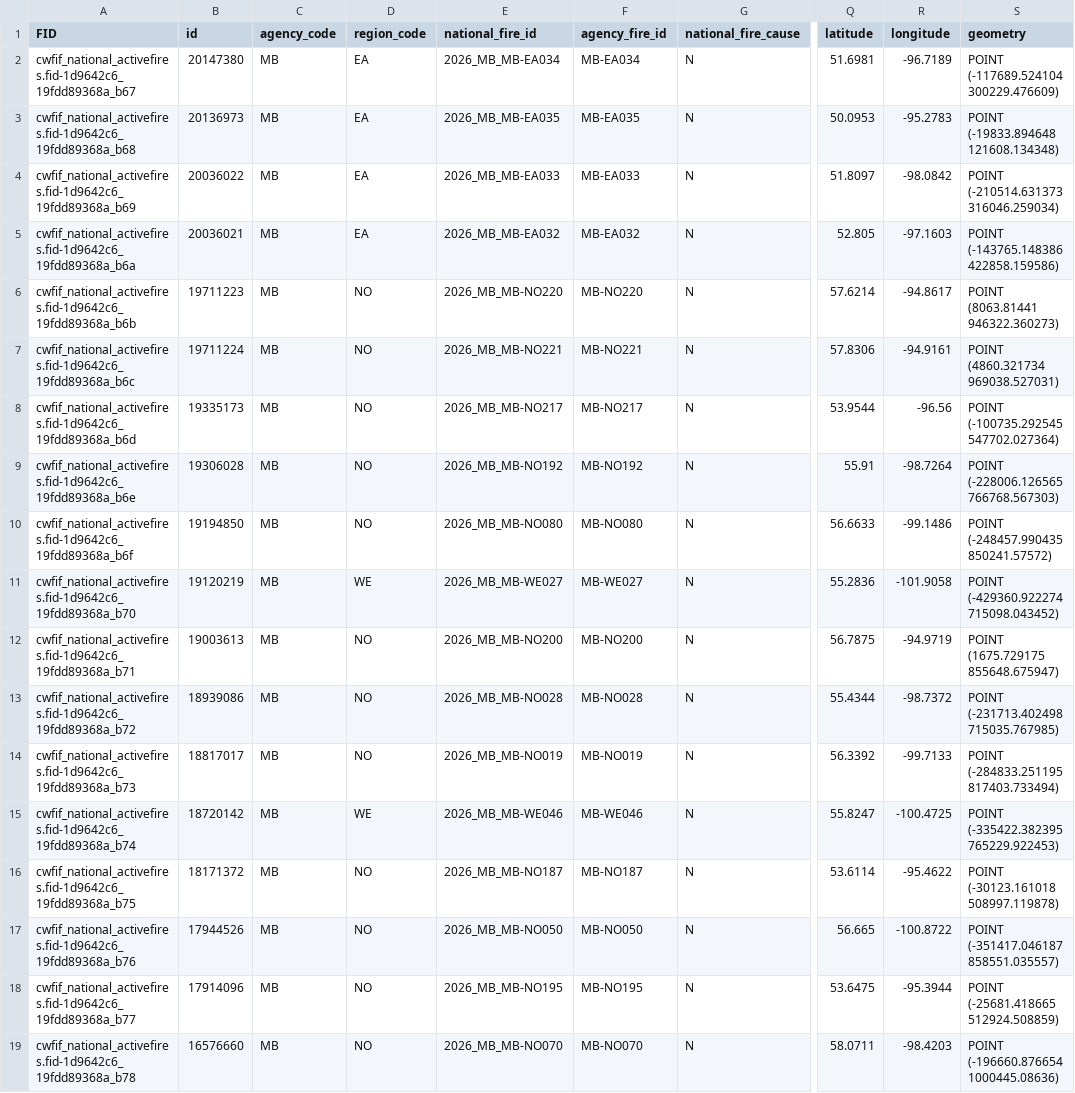
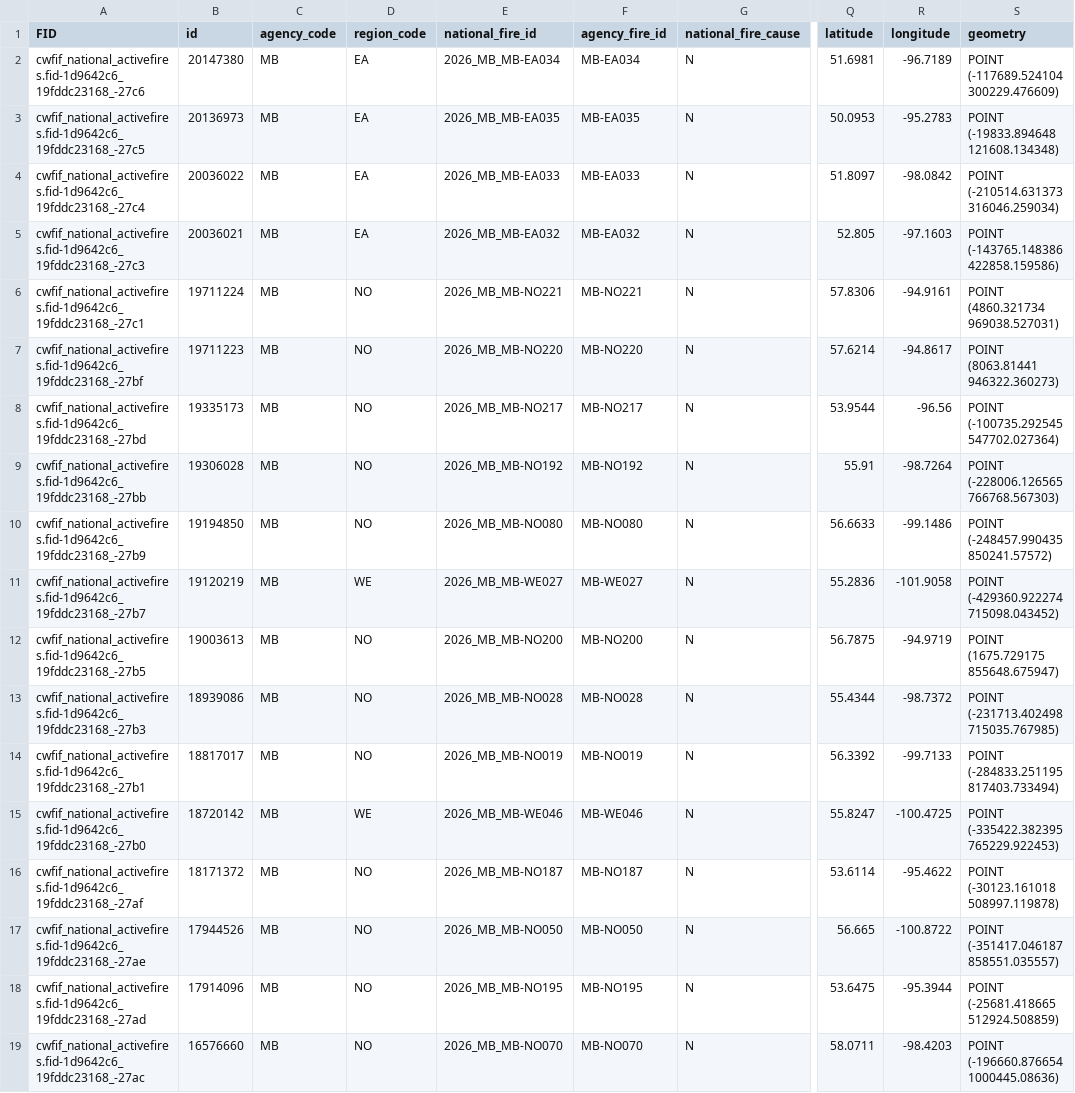
Before and after one commit to jagius/cda-air-quality-compiler, a CSV file: docs/active_fires_mb.csv, drawn as a sheet; only a part is shown, gaps mark what is left out; the diff names each change by its address in the sheet, - before the commit and + after, or states it on an @@ line.

```diff
--- a/docs/active_fires_mb.csv
+++ b/docs/active_fires_mb.csv
-A2 (FID): cwfif_national_activefires.fid-1d9642c6_19fdd89368a_b67
+A2 (FID): cwfif_national_activefires.fid-1d9642c6_19fddc23168_-27c6
-A3 (FID): cwfif_national_activefires.fid-1d9642c6_19fdd89368a_b68
+A3 (FID): cwfif_national_activefires.fid-1d9642c6_19fddc23168_-27c5
-A4 (FID): cwfif_national_activefires.fid-1d9642c6_19fdd89368a_b69
+A4 (FID): cwfif_national_activefires.fid-1d9642c6_19fddc23168_-27c4
-A5 (FID): cwfif_national_activefires.fid-1d9642c6_19fdd89368a_b6a
+A5 (FID): cwfif_national_activefires.fid-1d9642c6_19fddc23168_-27c3
-A6 (FID): cwfif_national_activefires.fid-1d9642c6_19fdd89368a_b6b
+A6 (FID): cwfif_national_activefires.fid-1d9642c6_19fddc23168_-27c1
-B6 (id): 19711223
+B6 (id): 19711224
-E6 (national_fire_id): 2026_MB_MB-NO220
+E6 (national_fire_id): 2026_MB_MB-NO221
-F6 (agency_fire_id): MB-NO220
+F6 (agency_fire_id): MB-NO221
-Q6 (latitude): 57.6214
+Q6 (latitude): 57.8306
-R6 (longitude): -94.8617
+R6 (longitude): -94.9161
-S6 (geometry): POINT (8063.81441 946322.360273)
+S6 (geometry): POINT (4860.321734 969038.527031)
-A7 (FID): cwfif_national_activefires.fid-1d9642c6_19fdd89368a_b6c
+A7 (FID): cwfif_national_activefires.fid-1d9642c6_19fddc23168_-27bf
-B7 (id): 19711224
+B7 (id): 19711223
-E7 (national_fire_id): 2026_MB_MB-NO221
+E7 (national_fire_id): 2026_MB_MB-NO220
-F7 (agency_fire_id): MB-NO221
+F7 (agency_fire_id): MB-NO220
-Q7 (latitude): 57.8306
+Q7 (latitude): 57.6214
-R7 (longitude): -94.9161
+R7 (longitude): -94.8617
-S7 (geometry): POINT (4860.321734 969038.527031)
+S7 (geometry): POINT (8063.81441 946322.360273)
-A8 (FID): cwfif_national_activefires.fid-1d9642c6_19fdd89368a_b6d
+A8 (FID): cwfif_national_activefires.fid-1d9642c6_19fddc23168_-27bd
-A9 (FID): cwfif_national_activefires.fid-1d9642c6_19fdd89368a_b6e
+A9 (FID): cwfif_national_activefires.fid-1d9642c6_19fddc23168_-27bb
-A10 (FID): cwfif_national_activefires.fid-1d9642c6_19fdd89368a_b6f
+A10 (FID): cwfif_national_activefires.fid-1d9642c6_19fddc23168_-27b9
-A11 (FID): cwfif_national_activefires.fid-1d9642c6_19fdd89368a_b70
+A11 (FID): cwfif_national_activefires.fid-1d9642c6_19fddc23168_-27b7
-A12 (FID): cwfif_national_activefires.fid-1d9642c6_19fdd89368a_b71
+A12 (FID): cwfif_national_activefires.fid-1d9642c6_19fddc23168_-27b5
-A13 (FID): cwfif_national_activefires.fid-1d9642c6_19fdd89368a_b72
+A13 (FID): cwfif_national_activefires.fid-1d9642c6_19fddc23168_-27b3
-A14 (FID): cwfif_national_activefires.fid-1d9642c6_19fdd89368a_b73
+A14 (FID): cwfif_national_activefires.fid-1d9642c6_19fddc23168_-27b1
-A15 (FID): cwfif_national_activefires.fid-1d9642c6_19fdd89368a_b74
+A15 (FID): cwfif_national_activefires.fid-1d9642c6_19fddc23168_-27b0
-A16 (FID): cwfif_national_activefires.fid-1d9642c6_19fdd89368a_b75
+A16 (FID): cwfif_national_activefires.fid-1d9642c6_19fddc23168_-27af
-A17 (FID): cwfif_national_activefires.fid-1d9642c6_19fdd89368a_b76
+A17 (FID): cwfif_national_activefires.fid-1d9642c6_19fddc23168_-27ae
-A18 (FID): cwfif_national_activefires.fid-1d9642c6_19fdd89368a_b77
+A18 (FID): cwfif_national_activefires.fid-1d9642c6_19fddc23168_-27ad
-A19 (FID): cwfif_national_activefires.fid-1d9642c6_19fdd89368a_b78
+A19 (FID): cwfif_national_activefires.fid-1d9642c6_19fddc23168_-27ac
```
Also changed, not shown: docs/active_fires.csv, docs/active_fires_bc.csv, 8 other files.
